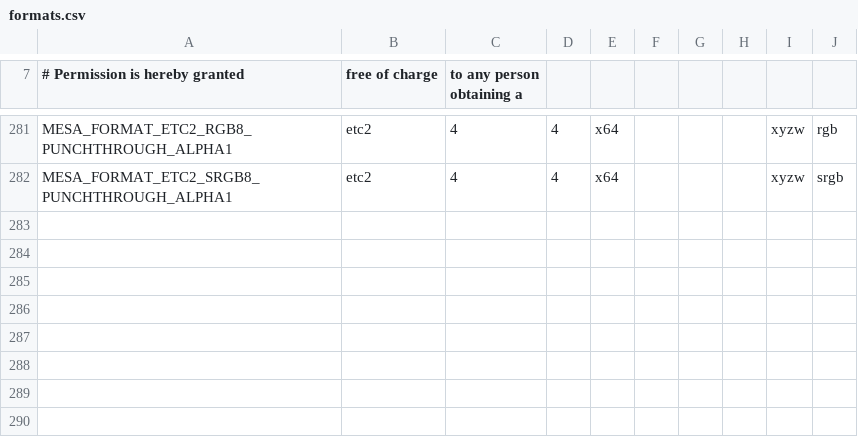
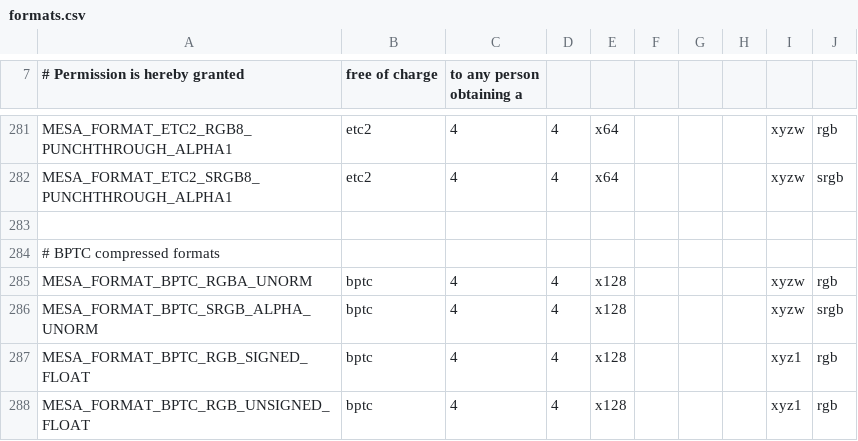
Before and after one commit to openharmony/third_party_mesa3d, a CSV file: src/mesa/main/formats.csv, drawn as a sheet; only a part is shown, gaps mark what is left out.

Commit message:
mesa: Add the format enums for BPTC-compressed images
This adds the following four Mesa image format enums which correspond to the
four BPTC compressed texture formats:

 MESA_FORMAT_BPTC_RGBA_UNORM
 MESA_FORMAT_BPTC_SRGB_ALPHA_UNORM
 MESA_FORMAT_BPTC_RGB_SIGNED_FLOAT
 MESA_FORMAT_BPTC_RGB_UNSIGNED_FLOAT

It also updates the format information functions to handle these and the
corresponding GL enums.

v2: Also modify _mesa_get_format_color_encoding, _mesa_get_srgb_format_linear
    and _mesa_get_uncompressed_format

Reviewed-by: Ian Romanick <ian.d.romanick@intel.com>

```diff
--- a/src/mesa/main/formats.csv
+++ b/src/mesa/main/formats.csv
@@ -282 +282,7 @@ MESA_FORMAT_ETC2_RGB8_PUNCHTHROUGH_ALPHA1 , etc2  , 4, 4, x64 ,     ,     ,
 MESA_FORMAT_ETC2_SRGB8_PUNCHTHROUGH_ALPHA1, etc2  , 4, 4, x64 ,     ,     ,     , xyzw, srgb
+
+# BPTC compressed formats
+MESA_FORMAT_BPTC_RGBA_UNORM               , bptc  , 4, 4, x128,     ,     ,     , xyzw, rgb
+MESA_FORMAT_BPTC_SRGB_ALPHA_UNORM         , bptc  , 4, 4, x128,     ,     ,     , xyzw, srgb
+MESA_FORMAT_BPTC_RGB_SIGNED_FLOAT         , bptc  , 4, 4, x128,     ,     ,     , xyz1, rgb
+MESA_FORMAT_BPTC_RGB_UNSIGNED_FLOAT       , bptc  , 4, 4, x128,     ,     ,     , xyz1, rgb
```
Also changed, not shown: 7 other files.
